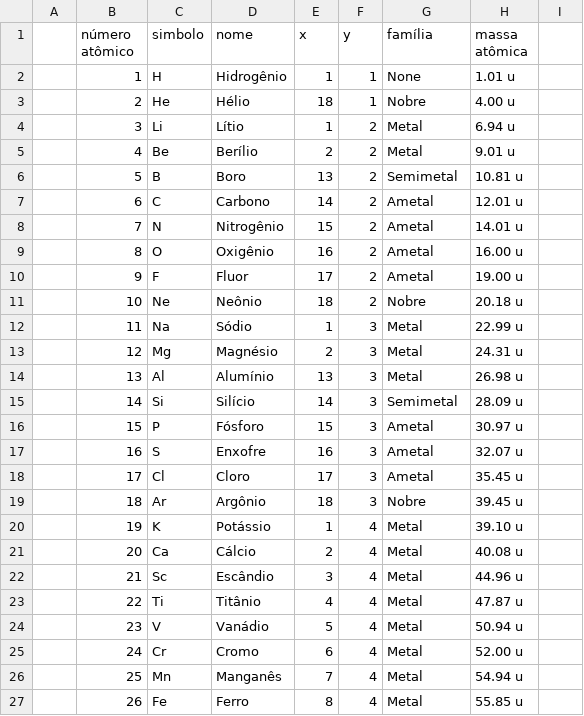
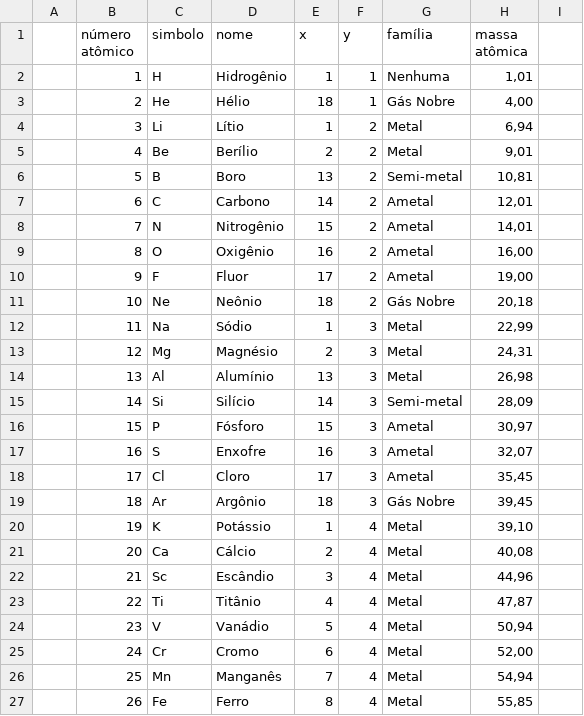
Before and after one commit to Caeci-Alchimia/caeci-web, a CSV file: data/elements.csv, drawn as a sheet; only a part is shown; the diff covers the shown part only.

```diff
--- a/data/elements.csv
+++ b/data/elements.csv
@@ -1,27 +1,27 @@
 ;número atômico; simbolo; nome; x; y; família; massa atômica;
-;1  ;H  ;Hidrogênio     ;1  ;1;None         ;1.01 u;
-;2  ;He ;Hélio          ;18 ;1;Nobre        ;4.00 u;
-;3  ;Li ;Lítio          ;1  ;2;Metal        ;6.94 u;
-;4  ;Be ;Berílio        ;2  ;2;Metal        ;9.01 u;
-;5  ;B  ;Boro           ;13 ;2;Semimetal    ;10.81 u;
-;6  ;C  ;Carbono        ;14 ;2;Ametal       ;12.01 u;
-;7  ;N  ;Nitrogênio     ;15 ;2;Ametal       ;14.01 u;
-;8  ;O  ;Oxigênio       ;16 ;2;Ametal       ;16.00 u;
-;9  ;F  ;Fluor          ;17 ;2;Ametal       ;19.00 u;
-;10 ;Ne ;Neônio         ;18 ;2;Nobre        ;20.18 u;
-;11 ;Na ;Sódio          ;1  ;3;Metal        ;22.99 u;
-;12 ;Mg ;Magnésio       ;2  ;3;Metal        ;24.31 u;
-;13 ;Al ;Alumínio       ;13 ;3;Metal        ;26.98 u;
-;14 ;Si ;Silício        ;14 ;3;Semimetal    ;28.09 u;
-;15 ;P  ;Fósforo        ;15 ;3;Ametal       ;30.97 u;
-;16 ;S  ;Enxofre        ;16 ;3;Ametal       ;32.07 u;
-;17 ;Cl ;Cloro          ;17 ;3;Ametal       ;35.45 u;
-;18 ;Ar ;Argônio        ;18 ;3;Nobre       ;39.45 u;
-;19 ;K  ;Potássio       ;1  ;4;Metal        ;39.10 u;
-;20 ;Ca ;Cálcio         ;2  ;4;Metal        ;40.08 u;
-;21 ;Sc ;Escândio       ;3  ;4;Metal        ;44.96 u;
-;22 ;Ti ;Titânio        ;4  ;4;Metal        ;47.87 u;
-;23 ;V  ;Vanádio        ;5  ;4;Metal        ;50.94 u;
-;24 ;Cr ;Cromo          ;6  ;4;Metal        ;52.00 u;
-;25 ;Mn ;Manganês       ;7  ;4;Metal        ;54.94 u;
-;26 ;Fe ;Ferro          ;8  ;4;Metal        ;55.85 u;
+;1  ;H  ;Hidrogênio     ;1  ;1;Nenhuma      ;1,01;
+;2  ;He ;Hélio          ;18 ;1;Gás Nobre    ;4,00;
+;3  ;Li ;Lítio          ;1  ;2;Metal        ;6,94;
+;4  ;Be ;Berílio        ;2  ;2;Metal        ;9,01;
+;5  ;B  ;Boro           ;13 ;2;Semi-metal    ;10,81;
+;6  ;C  ;Carbono        ;14 ;2;Ametal       ;12,01;
+;7  ;N  ;Nitrogênio     ;15 ;2;Ametal       ;14,01;
+;8  ;O  ;Oxigênio       ;16 ;2;Ametal       ;16,00;
+;9  ;F  ;Fluor          ;17 ;2;Ametal       ;19,00;
+;10 ;Ne ;Neônio         ;18 ;2;Gás Nobre    ;20,18;
+;11 ;Na ;Sódio          ;1  ;3;Metal        ;22,99;
+;12 ;Mg ;Magnésio       ;2  ;3;Metal        ;24,31;
+;13 ;Al ;Alumínio       ;13 ;3;Metal        ;26,98;
+;14 ;Si ;Silício        ;14 ;3;Semi-metal    ;28,09;
+;15 ;P  ;Fósforo        ;15 ;3;Ametal       ;30,97;
+;16 ;S  ;Enxofre        ;16 ;3;Ametal       ;32,07;
+;17 ;Cl ;Cloro          ;17 ;3;Ametal       ;35,45;
+;18 ;Ar ;Argônio        ;18 ;3;Gás Nobre    ;39,45;
+;19 ;K  ;Potássio       ;1  ;4;Metal        ;39,10;
+;20 ;Ca ;Cálcio         ;2  ;4;Metal        ;40,08;
+;21 ;Sc ;Escândio       ;3  ;4;Metal        ;44,96;
+;22 ;Ti ;Titânio        ;4  ;4;Metal        ;47,87;
+;23 ;V  ;Vanádio        ;5  ;4;Metal        ;50,94;
+;24 ;Cr ;Cromo          ;6  ;4;Metal        ;52,00;
+;25 ;Mn ;Manganês       ;7  ;4;Metal        ;54,94;
+;26 ;Fe ;Ferro          ;8  ;4;Metal        ;55,85;
```
Also changed, not shown: 100 edited cells elsewhere in this file, 3 other files.
